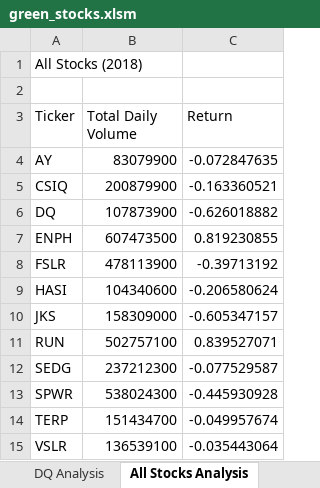
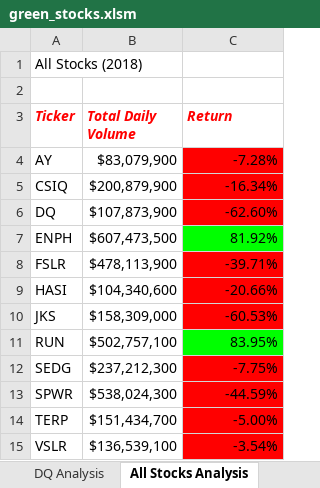
Before and after one commit to bedwardssmith/Stock-Analysis, an Excel workbook: green_stocks.xlsm, sheet All Stocks Analysis, drawn as a sheet; values as stored, in another font and other column widths than the file's, no borders; the diff names each change by its address in the sheet, - before the commit and + after, or states it on an @@ line.

Commit message:
2.4.2 Conditional Formatting complete

```diff
--- a/green_stocks.xlsm (sheet All Stocks Analysis)
+++ b/green_stocks.xlsm (sheet All Stocks Analysis)
@@ A3:C3 bold: off → on, italic: off → on, text colour: black → #FF0000 @@
-B4 (Total Daily Volume): 83079900
+B4 (Total Daily Volume): $83,079,900
-C4 (Return): -0.072847635
+C4 (Return): -7.28%
-C4:C6 fill: none
+C4:C6 fill: #FF0000
-B5 (Total Daily Volume): 200879900
+B5 (Total Daily Volume): $200,879,900
-C5 (Return): -0.163360521
+C5 (Return): -16.34%
-B6 (Total Daily Volume): 107873900
+B6 (Total Daily Volume): $107,873,900
-C6 (Return): -0.626018882
+C6 (Return): -62.60%
-B7 (Total Daily Volume): 607473500
+B7 (Total Daily Volume): $607,473,500
-C7 (Return): 0.819230855
+C7 (Return): 81.92%
-C7 fill: none
+C7 fill: #00FF00
-B8 (Total Daily Volume): 478113900
+B8 (Total Daily Volume): $478,113,900
-C8 (Return): -0.39713192
+C8 (Return): -39.71%
-C8:C10 fill: none
+C8:C10 fill: #FF0000
-B9 (Total Daily Volume): 104340600
+B9 (Total Daily Volume): $104,340,600
-C9 (Return): -0.206580624
+C9 (Return): -20.66%
-B10 (Total Daily Volume): 158309000
+B10 (Total Daily Volume): $158,309,000
-C10 (Return): -0.605347157
+C10 (Return): -60.53%
-B11 (Total Daily Volume): 502757100
+B11 (Total Daily Volume): $502,757,100
-C11 (Return): 0.839527071
+C11 (Return): 83.95%
-C11 fill: none
+C11 fill: #00FF00
-B12 (Total Daily Volume): 237212300
+B12 (Total Daily Volume): $237,212,300
-C12 (Return): -0.077529587
+C12 (Return): -7.75%
-C12:C15 fill: none
+C12:C15 fill: #FF0000
-B13 (Total Daily Volume): 538024300
+B13 (Total Daily Volume): $538,024,300
-C13 (Return): -0.445930928
+C13 (Return): -44.59%
-B14 (Total Daily Volume): 151434700
+B14 (Total Daily Volume): $151,434,700
-C14 (Return): -0.049957674
+C14 (Return): -5.00%
-B15 (Total Daily Volume): 136539100
+B15 (Total Daily Volume): $136,539,100
-C15 (Return): -0.035443064
+C15 (Return): -3.54%
```
